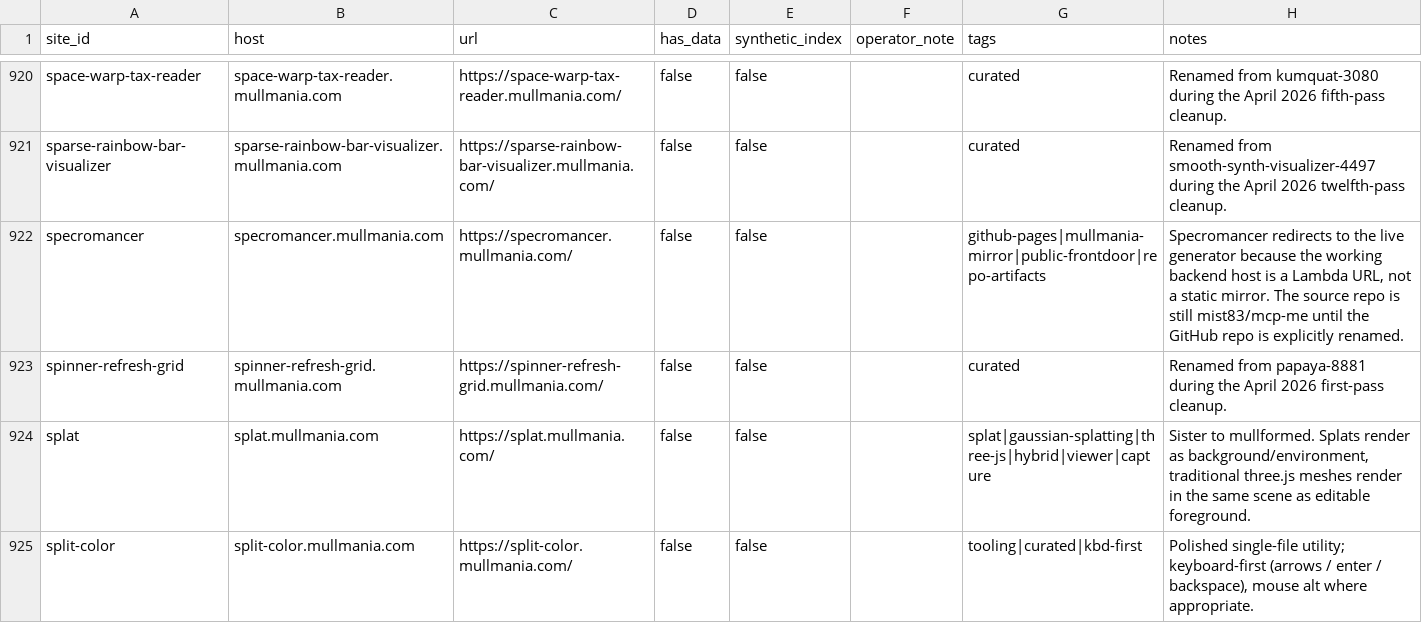
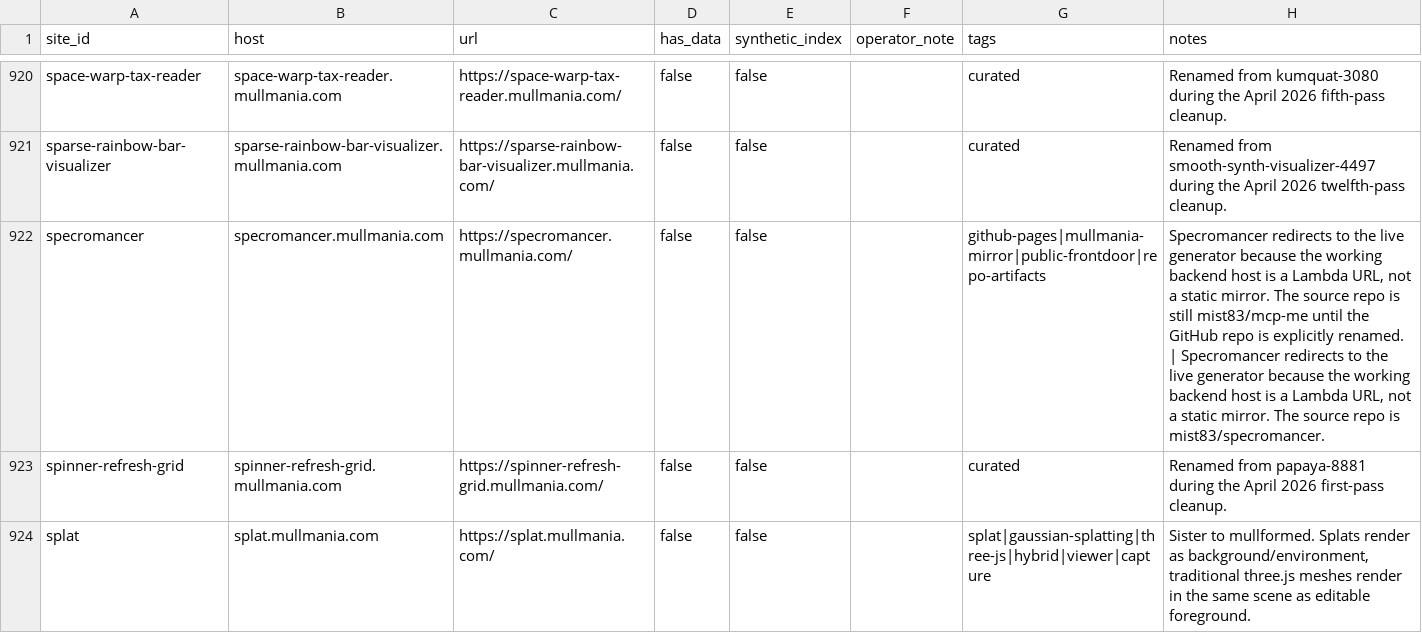
Before and after one commit to mist83/broker-deploy, a CSV file: sites/sites-full.csv, drawn as a sheet; only a part is shown, gaps mark what is left out; the shorter side is filled out with more unchanged rows.

```diff
--- a/sites/sites-full.csv
+++ b/sites/sites-full.csv
@@ -921,3 +921,3 @@ space-warp-tax-reader,space-warp-tax-reader.mullmania.com,https://space-warp-tax
 sparse-rainbow-bar-visualizer,sparse-rainbow-bar-visualizer.mullmania.com,https://sparse-rainbow-bar-visualizer.mullmania.com/,false,false,,curated,Renamed from smooth-synth-visualizer-4497 during the April 2026 twelfth-pass cleanup.
-specromancer,specromancer.mullmania.com,https://specromancer.mullmania.com/,false,false,,github-pages|mullmania-mirror|public-frontdoor|repo-artifacts,"Specromancer redirects to the live generator because the working backend host is a Lambda URL, not a static mirror. The source repo is still mist83/mcp-me until the GitHub repo is explicitly renamed."
+specromancer,specromancer.mullmania.com,https://specromancer.mullmania.com/,false,false,,github-pages|mullmania-mirror|public-frontdoor|repo-artifacts,"Specromancer redirects to the live generator because the working backend host is a Lambda URL, not a static mirror. The source repo is still mist83/mcp-me until the GitHub repo is explicitly renamed. | Specromancer redirects to the live generator because the working backend host is a Lambda URL, not a static mirror. The source repo is mist83/specromancer."
 spinner-refresh-grid,spinner-refresh-grid.mullmania.com,https://spinner-refresh-grid.mullmania.com/,false,false,,curated,Renamed from papaya-8881 during the April 2026 first-pass cleanup.
```
Also changed, not shown: 11 other files.
